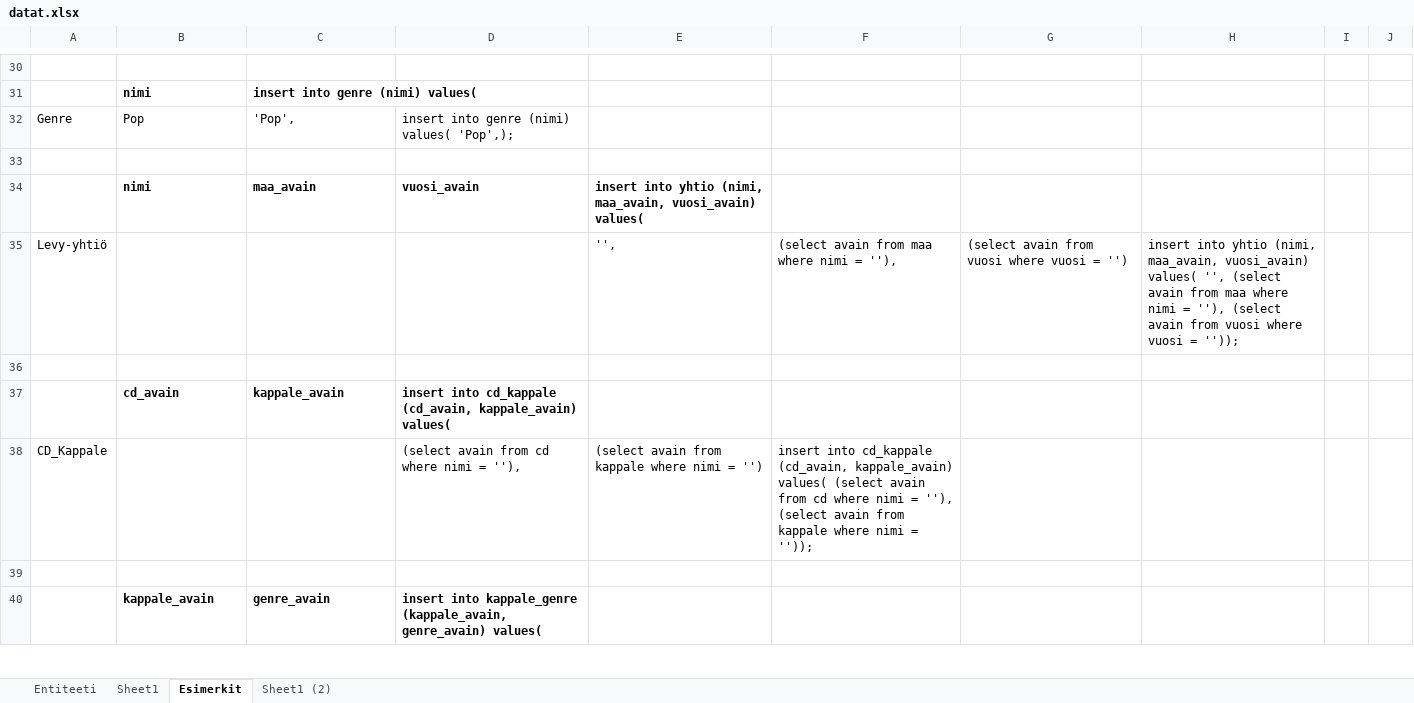
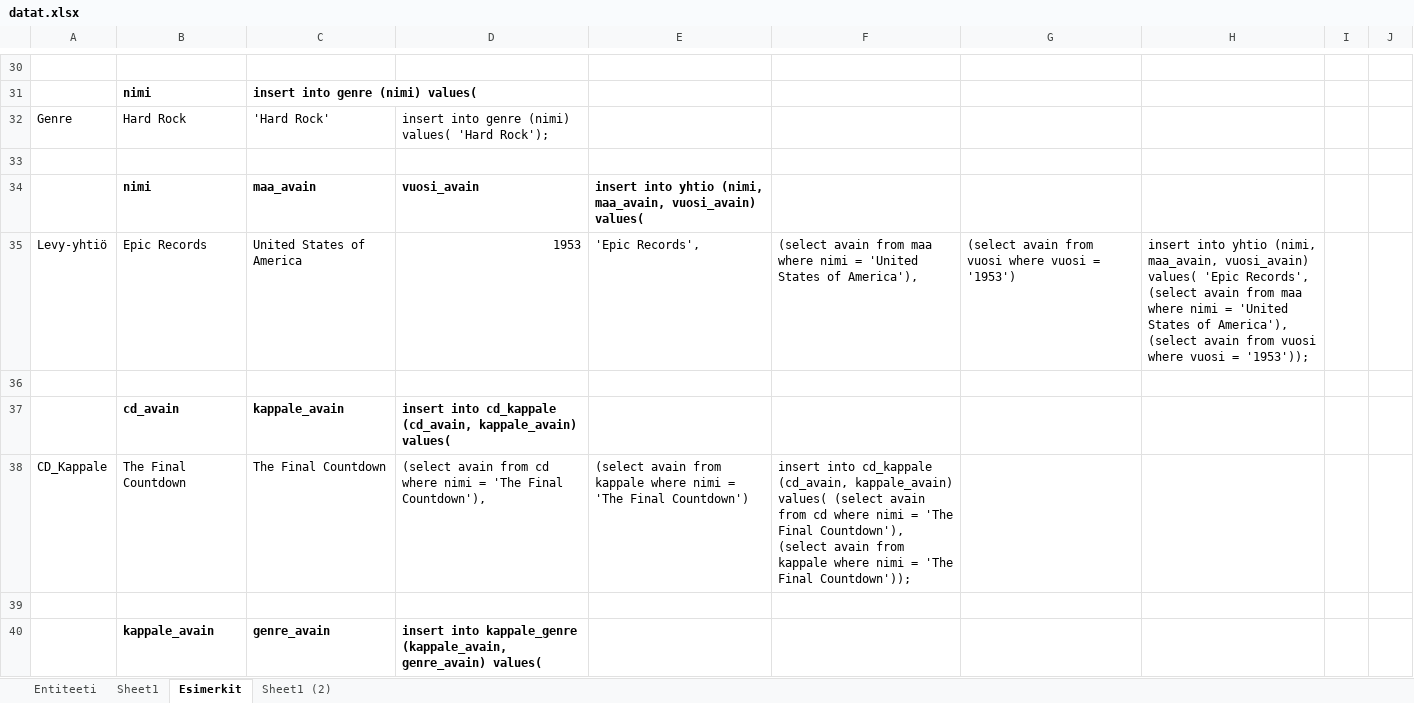
Before and after one commit to Saukonoja/Database-Practise, an Excel workbook: Misc/datat.xlsx, sheet Esimerkit, drawn as a sheet; only a part is shown, gaps mark what is left out; values as stored, in another font and other column widths than the file's, no borders; the diff covers the shown part only; the diff names each change by its address in the sheet, - before the commit and + after, or states it on an @@ line.

```diff
--- a/Misc/datat.xlsx (sheet Esimerkit)
+++ b/Misc/datat.xlsx (sheet Esimerkit)
-B32: Pop
+B32: Hard Rock
-C32: 'Pop',
+C32: 'Hard Rock'
-D32: insert into genre (nimi) values( 'Pop',);
+D32: insert into genre (nimi) values( 'Hard Rock');
-B35: (empty)
+B35: Epic Records
-C35: (empty)
+C35: United States of America
-D35: (empty)
+D35: 1953
-E35: '',
+E35: 'Epic Records',
-F35: …nimi = ''),
+F35: …nimi = 'United States of America'),
-G35: (select avain from vuosi where vuosi = '')
+G35: (select avain from vuosi where vuosi = '1953')
-H35: …vuosi_avain) values( '', (select avain from maa where nimi = ''), (select avain from vuosi where vuosi = ''));
+H35: …vuosi_avain) values( 'Epic Records', (select avain from maa where nimi = 'United States of America'), (select avain from vuosi where vuosi = '1953'));
-B38: (empty)
+B38: The Final Countdown
-C38: (empty)
+C38: The Final Countdown
-D38: …nimi = ''),
+D38: …nimi = 'The Final Countdown'),
-E38: …nimi = '')
+E38: …nimi = 'The Final Countdown')
-F38: …nimi = ''), (select avain from kappale where nimi = ''));
+F38: …nimi = 'The Final Countdown'), (select avain from kappale where nimi = 'The Final Countdown'));
```
Also changed, not shown: 15 added rows, 12 removed rows and 19 edited cells elsewhere in this sheet.
